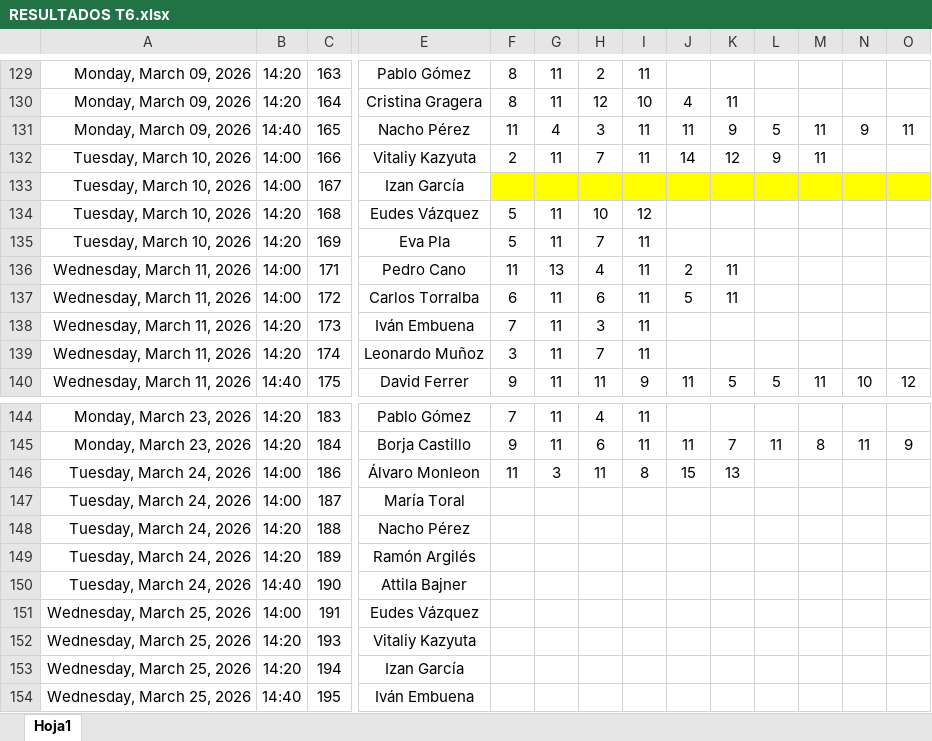
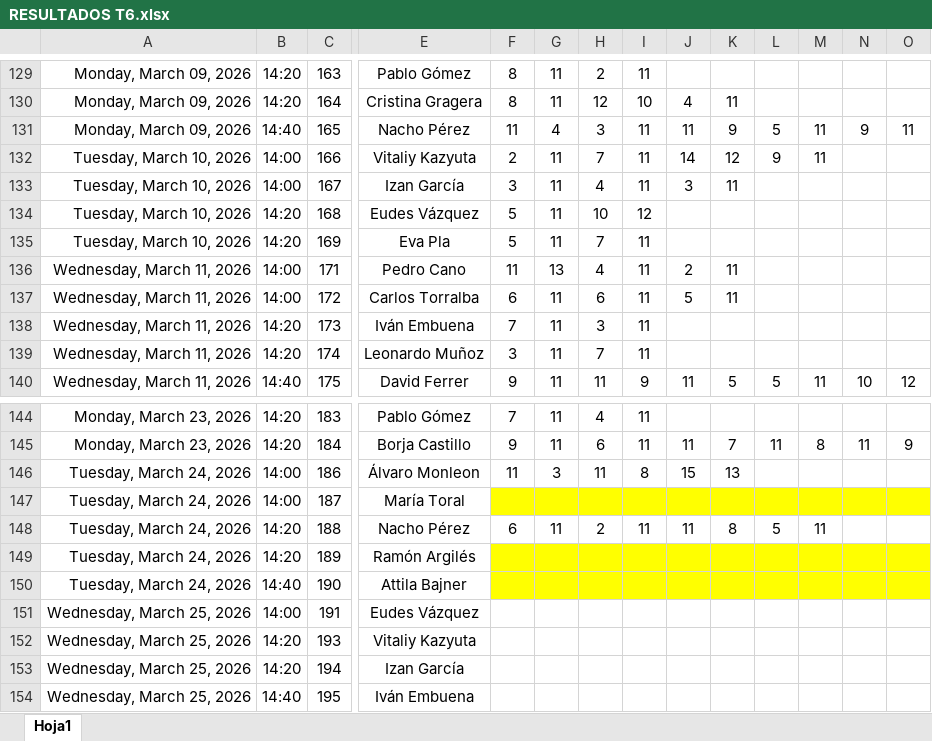
Before and after one commit to Ruseral84/pp_consulta, an Excel workbook: RESULTADOS T6.xlsx, sheet Hoja1, drawn as a sheet; only a part is shown, gaps mark what is left out; values as stored, in another font and other column widths than the file's, no borders; the diff names each change by its address in the sheet, - before the commit and + after, or states it on an @@ line.

Commit message:
SUBIDA RESULTADOS

```diff
--- a/RESULTADOS T6.xlsx (sheet Hoja1)
+++ b/RESULTADOS T6.xlsx (sheet Hoja1)
-F133: (empty)
+F133: 3
-F133:O133 fill: #FFFF00
+F133:O133 fill: none
-G133: (empty)
+G133: 11
-H133: (empty)
+H133: 4
-I133: (empty)
+I133: 11
-J133: (empty)
+J133: 3
-K133: (empty)
+K133: 11
-F147:O147 fill: none
+F147:O147 fill: #FFFF00
-F148: (empty)
+F148: 6
-G148: (empty)
+G148: 11
-H148: (empty)
+H148: 2
-I148: (empty)
+I148: 11
-J148: (empty)
+J148: 11
-K148: (empty)
+K148: 8
-L148: (empty)
+L148: 5
-M148: (empty)
+M148: 11
-F149:O150 fill: none
+F149:O150 fill: #FFFF00
```
